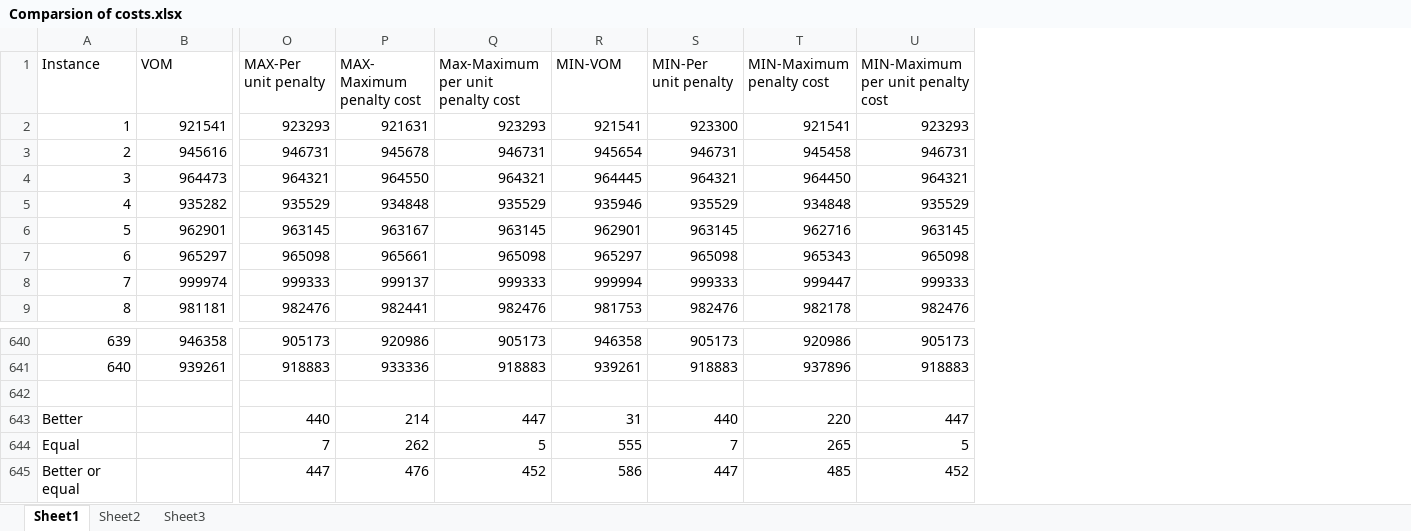
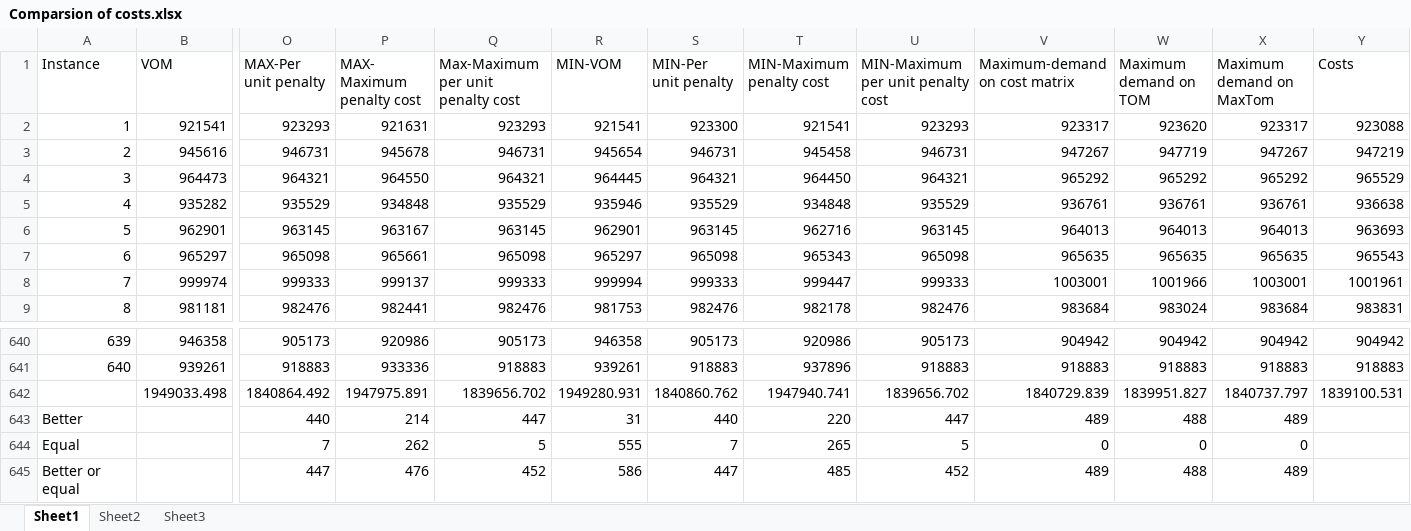
Before and after one commit to Sujan242/Transportation-Problem, an Excel workbook: Comparsion of costs.xlsx, sheet Sheet1, drawn as a sheet; only a part is shown, gaps mark what is left out; values as stored, in another font and other column widths than the file's, no borders; rows hold the shown columns only; the diff names each change by its address in the sheet, - before the commit and + after, or states it on an @@ line.

```diff
--- a/Comparsion of costs.xlsx (sheet Sheet1)
+++ b/Comparsion of costs.xlsx (sheet Sheet1)
+column V (Maximum-demand on cost matrix), rows 2-9: 923317 | 947267 | 965292 | 936761 | 964013 | 965635 | 1003001 | 983684; rows 640-645: 904942 | 918883 | 1840729.839 | 489 | 0 | 489
+column W (Maximum demand on TOM), rows 2-9: 923620 | 947719 | 965292 | 936761 | 964013 | 965635 | 1001966 | 983024; rows 640-645: 904942 | 918883 | 1839951.827 | 488 | 0 | 488
+column X (Maximum demand on MaxTom), rows 2-9: 923317 | 947267 | 965292 | 936761 | 964013 | 965635 | 1003001 | 983684; rows 640-645: 904942 | 918883 | 1840737.797 | 489 | 0 | 489
+column Y (Costs), rows 2-9: 923088 | 947219 | 965529 | 936638 | 963693 | 965543 | 1001961 | 983831; rows 640-642: 904942 | 918883 | 1839100.531
-row 642: (empty)
+row 642:  | 1949033.498 | 1840864.492 | 1947975.891 | 1839656.702 | 1949280.931 | 1840860.762 | 1947940.741 | 1839656.702 | 1840729.839 | 1839951.827 | 1840737.797 | 1839100.531
```
Also changed, not shown: 42 other files.
